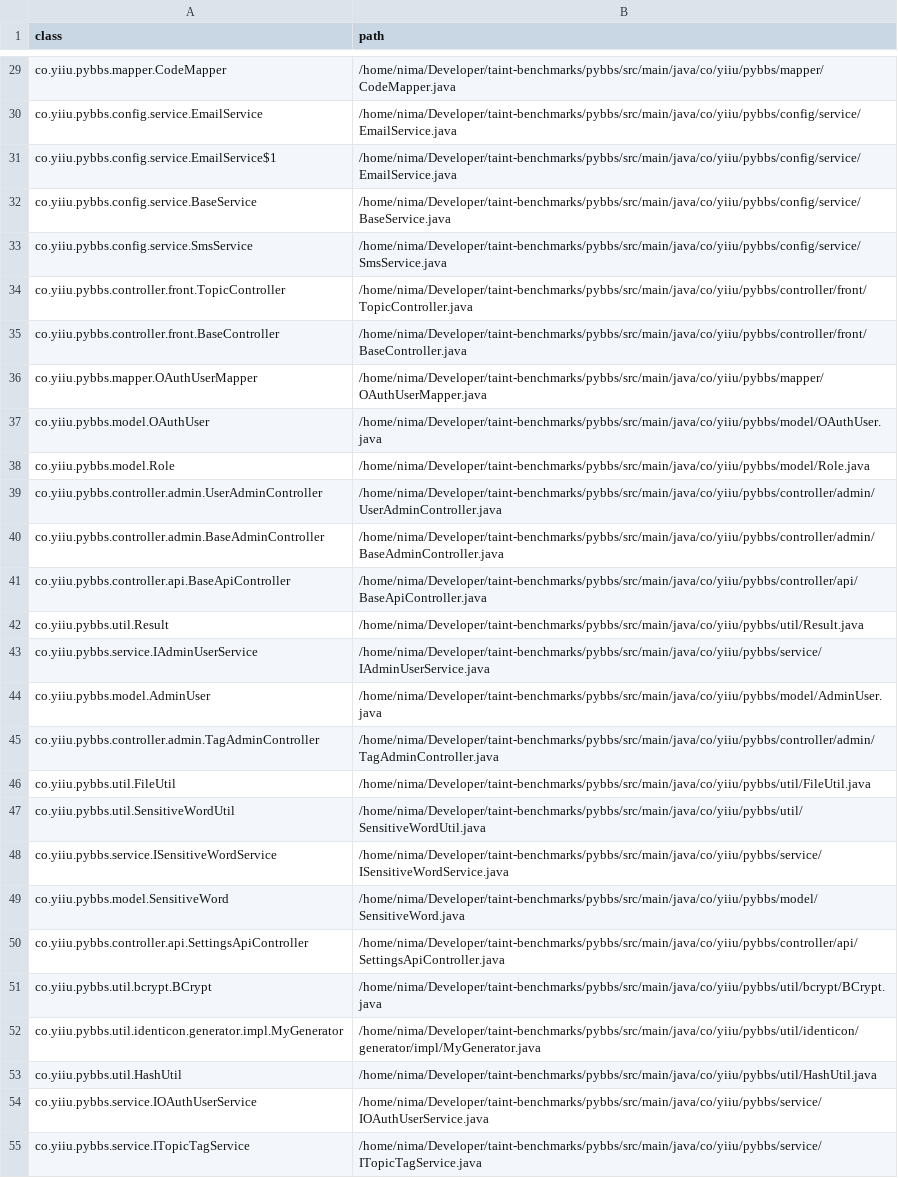
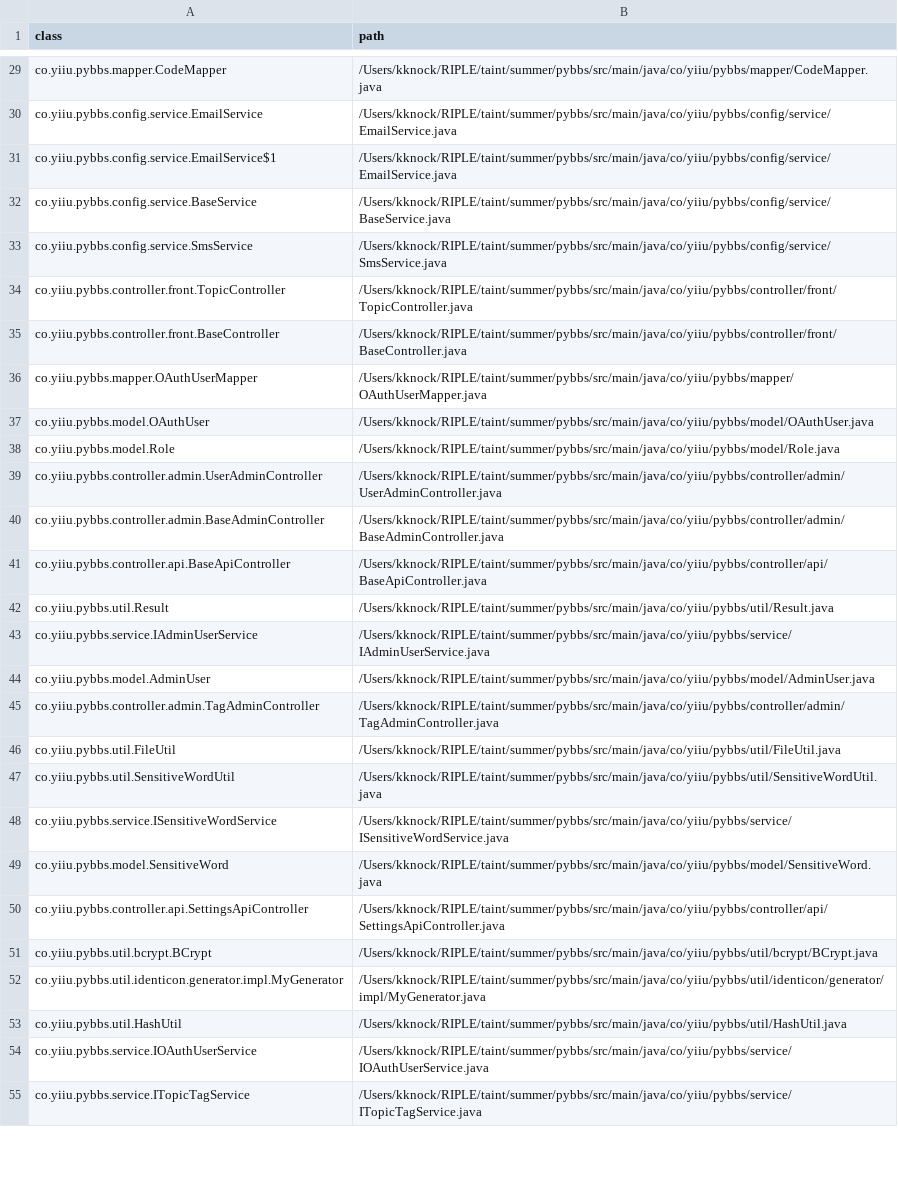
Before and after one commit to nimakarimipour/pybbs, a TSV file: annotator-out/0/class_records.tsv, drawn as a sheet; only a part is shown, gaps mark what is left out; the diff covers the shown part only; the diff names each change by its address in the sheet, - before the commit and + after, or states it on an @@ line.

```diff
--- a/annotator-out/0/class_records.tsv
+++ b/annotator-out/0/class_records.tsv
-B29 (path): /home/nima/Developer/taint-benchmarks/pybbs/src/main/java/co/yiiu/pybbs/mapper/CodeMapper.java
+B29 (path): /Users/kknock/RIPLE/taint/summer/pybbs/src/main/java/co/yiiu/pybbs/mapper/CodeMapper.java
-B30:B31 (path): /home/nima/Developer/taint-benchmarks/pybbs/src/main/java/co/yiiu/pybbs/config/service/EmailService.java
+B30:B31 (path): /Users/kknock/RIPLE/taint/summer/pybbs/src/main/java/co/yiiu/pybbs/config/service/EmailService.java
-B32 (path): /home/nima/Developer/taint-benchmarks/pybbs/src/main/java/co/yiiu/pybbs/config/service/BaseService.java
+B32 (path): /Users/kknock/RIPLE/taint/summer/pybbs/src/main/java/co/yiiu/pybbs/config/service/BaseService.java
-B33 (path): /home/nima/Developer/taint-benchmarks/pybbs/src/main/java/co/yiiu/pybbs/config/service/SmsService.java
+B33 (path): /Users/kknock/RIPLE/taint/summer/pybbs/src/main/java/co/yiiu/pybbs/config/service/SmsService.java
-B34 (path): /home/nima/Developer/taint-benchmarks/pybbs/src/main/java/co/yiiu/pybbs/controller/front/TopicController.java
+B34 (path): /Users/kknock/RIPLE/taint/summer/pybbs/src/main/java/co/yiiu/pybbs/controller/front/TopicController.java
-B35 (path): /home/nima/Developer/taint-benchmarks/pybbs/src/main/java/co/yiiu/pybbs/controller/front/BaseController.java
+B35 (path): /Users/kknock/RIPLE/taint/summer/pybbs/src/main/java/co/yiiu/pybbs/controller/front/BaseController.java
-B36 (path): /home/nima/Developer/taint-benchmarks/pybbs/src/main/java/co/yiiu/pybbs/mapper/OAuthUserMapper.java
+B36 (path): /Users/kknock/RIPLE/taint/summer/pybbs/src/main/java/co/yiiu/pybbs/mapper/OAuthUserMapper.java
-B37 (path): /home/nima/Developer/taint-benchmarks/pybbs/src/main/java/co/yiiu/pybbs/model/OAuthUser.java
+B37 (path): /Users/kknock/RIPLE/taint/summer/pybbs/src/main/java/co/yiiu/pybbs/model/OAuthUser.java
-B38 (path): /home/nima/Developer/taint-benchmarks/pybbs/src/main/java/co/yiiu/pybbs/model/Role.java
+B38 (path): /Users/kknock/RIPLE/taint/summer/pybbs/src/main/java/co/yiiu/pybbs/model/Role.java
-B39 (path): /home/nima/Developer/taint-benchmarks/pybbs/src/main/java/co/yiiu/pybbs/controller/admin/UserAdminController.java
+B39 (path): /Users/kknock/RIPLE/taint/summer/pybbs/src/main/java/co/yiiu/pybbs/controller/admin/UserAdminController.java
-B40 (path): /home/nima/Developer/taint-benchmarks/pybbs/src/main/java/co/yiiu/pybbs/controller/admin/BaseAdminController.java
+B40 (path): /Users/kknock/RIPLE/taint/summer/pybbs/src/main/java/co/yiiu/pybbs/controller/admin/BaseAdminController.java
-B41 (path): /home/nima/Developer/taint-benchmarks/pybbs/src/main/java/co/yiiu/pybbs/controller/api/BaseApiController.java
+B41 (path): /Users/kknock/RIPLE/taint/summer/pybbs/src/main/java/co/yiiu/pybbs/controller/api/BaseApiController.java
-B42 (path): /home/nima/Developer/taint-benchmarks/pybbs/src/main/java/co/yiiu/pybbs/util/Result.java
+B42 (path): /Users/kknock/RIPLE/taint/summer/pybbs/src/main/java/co/yiiu/pybbs/util/Result.java
-B43 (path): /home/nima/Developer/taint-benchmarks/pybbs/src/main/java/co/yiiu/pybbs/service/IAdminUserService.java
+B43 (path): /Users/kknock/RIPLE/taint/summer/pybbs/src/main/java/co/yiiu/pybbs/service/IAdminUserService.java
-B44 (path): /home/nima/Developer/taint-benchmarks/pybbs/src/main/java/co/yiiu/pybbs/model/AdminUser.java
+B44 (path): /Users/kknock/RIPLE/taint/summer/pybbs/src/main/java/co/yiiu/pybbs/model/AdminUser.java
-B45 (path): /home/nima/Developer/taint-benchmarks/pybbs/src/main/java/co/yiiu/pybbs/controller/admin/TagAdminController.java
+B45 (path): /Users/kknock/RIPLE/taint/summer/pybbs/src/main/java/co/yiiu/pybbs/controller/admin/TagAdminController.java
-B46 (path): /home/nima/Developer/taint-benchmarks/pybbs/src/main/java/co/yiiu/pybbs/util/FileUtil.java
+B46 (path): /Users/kknock/RIPLE/taint/summer/pybbs/src/main/java/co/yiiu/pybbs/util/FileUtil.java
-B47 (path): /home/nima/Developer/taint-benchmarks/pybbs/src/main/java/co/yiiu/pybbs/util/SensitiveWordUtil.java
+B47 (path): /Users/kknock/RIPLE/taint/summer/pybbs/src/main/java/co/yiiu/pybbs/util/SensitiveWordUtil.java
-B48 (path): /home/nima/Developer/taint-benchmarks/pybbs/src/main/java/co/yiiu/pybbs/service/ISensitiveWordService.java
+B48 (path): /Users/kknock/RIPLE/taint/summer/pybbs/src/main/java/co/yiiu/pybbs/service/ISensitiveWordService.java
-B49 (path): /home/nima/Developer/taint-benchmarks/pybbs/src/main/java/co/yiiu/pybbs/model/SensitiveWord.java
+B49 (path): /Users/kknock/RIPLE/taint/summer/pybbs/src/main/java/co/yiiu/pybbs/model/SensitiveWord.java
-B50 (path): /home/nima/Developer/taint-benchmarks/pybbs/src/main/java/co/yiiu/pybbs/controller/api/SettingsApiController.java
+B50 (path): /Users/kknock/RIPLE/taint/summer/pybbs/src/main/java/co/yiiu/pybbs/controller/api/SettingsApiController.java
-B51 (path): /home/nima/Developer/taint-benchmarks/pybbs/src/main/java/co/yiiu/pybbs/util/bcrypt/BCrypt.java
+B51 (path): /Users/kknock/RIPLE/taint/summer/pybbs/src/main/java/co/yiiu/pybbs/util/bcrypt/BCrypt.java
-B52 (path): /home/nima/Developer/taint-benchmarks/pybbs/src/main/java/co/yiiu/pybbs/util/identicon/generator/impl/MyGenerator.java
+B52 (path): /Users/kknock/RIPLE/taint/summer/pybbs/src/main/java/co/yiiu/pybbs/util/identicon/generator/impl/MyGenerator.java
-B53 (path): /home/nima/Developer/taint-benchmarks/pybbs/src/main/java/co/yiiu/pybbs/util/HashUtil.java
+B53 (path): /Users/kknock/RIPLE/taint/summer/pybbs/src/main/java/co/yiiu/pybbs/util/HashUtil.java
-B54 (path): /home/nima/Developer/taint-benchmarks/pybbs/src/main/java/co/yiiu/pybbs/service/IOAuthUserService.java
+B54 (path): /Users/kknock/RIPLE/taint/summer/pybbs/src/main/java/co/yiiu/pybbs/service/IOAuthUserService.java
-B55 (path): /home/nima/Developer/taint-benchmarks/pybbs/src/main/java/co/yiiu/pybbs/service/ITopicTagService.java
+B55 (path): /Users/kknock/RIPLE/taint/summer/pybbs/src/main/java/co/yiiu/pybbs/service/ITopicTagService.java
```
Also changed, not shown: 152 edited cells elsewhere in this file, annotator-out/0/method_records.tsv, 8 other files.
